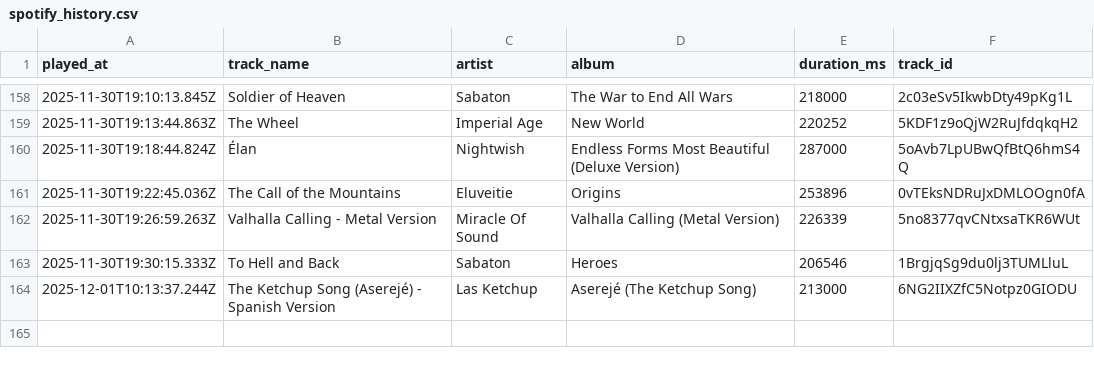
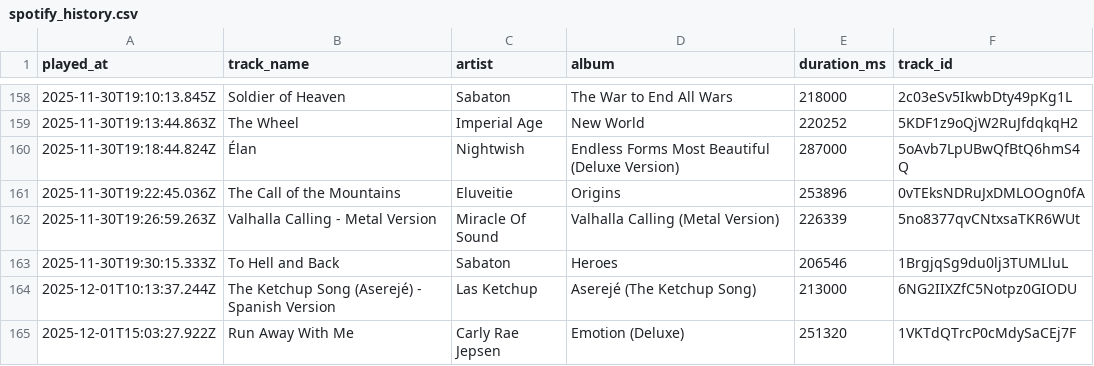
Before and after one commit to Edupastore/spothistory, a CSV file: spotify_history.csv, drawn as a sheet; only a part is shown, gaps mark what is left out.

```diff
--- a/spotify_history.csv
+++ b/spotify_history.csv
@@ -164 +164,2 @@ played_at,track_name,artist,album,duration_ms,track_id
 2025-12-01T10:13:37.244Z,The Ketchup Song (Aserejé) - Spanish Version,Las Ketchup,Aserejé (The Ketchup Song),213000,6NG2IIXZfC5Notpz0GIODU
+2025-12-01T15:03:27.922Z,Run Away With Me,Carly Rae Jepsen,Emotion (Deluxe),251320,1VKTdQTrcP0cMdySaCEj7F
```
